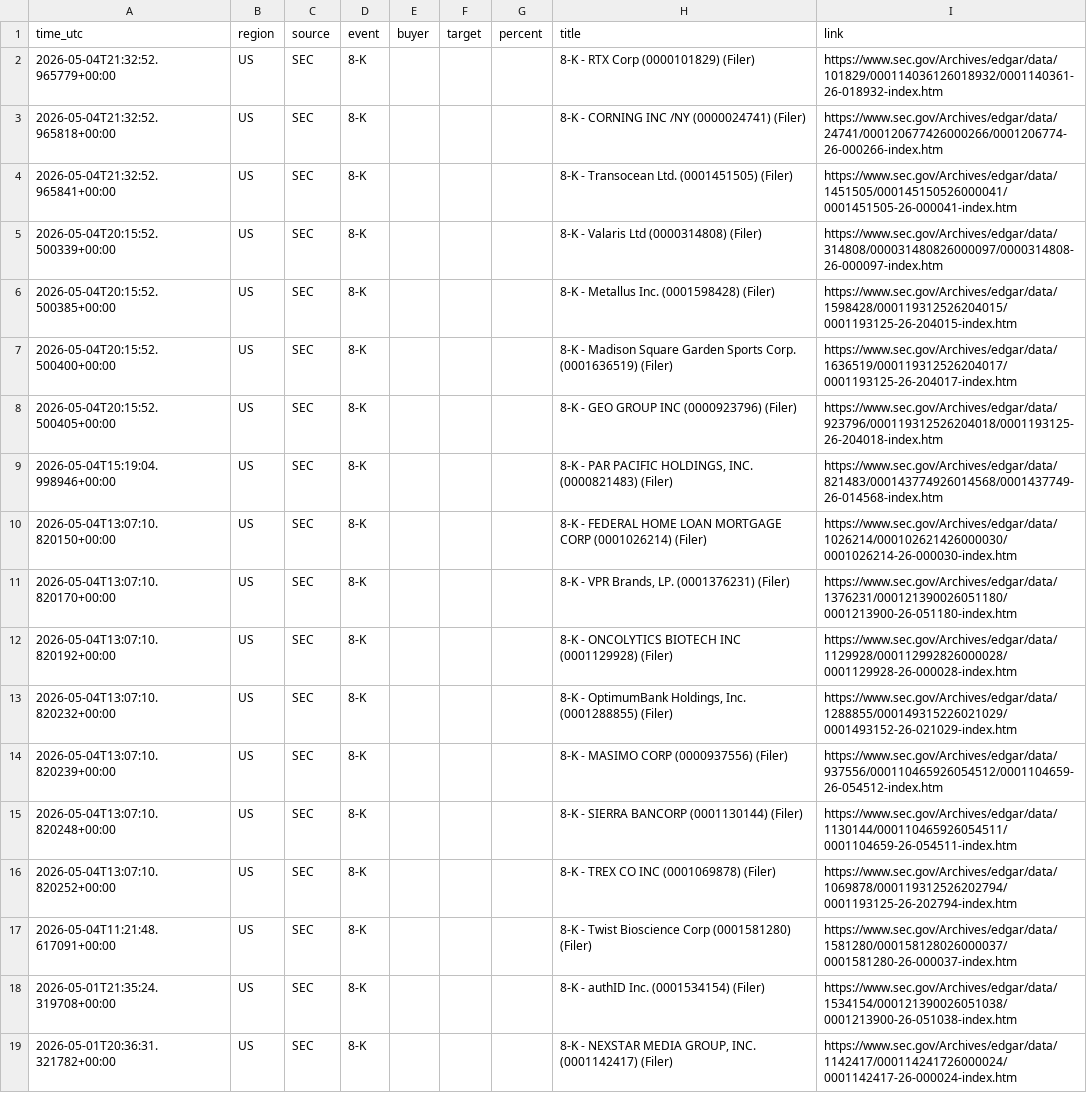
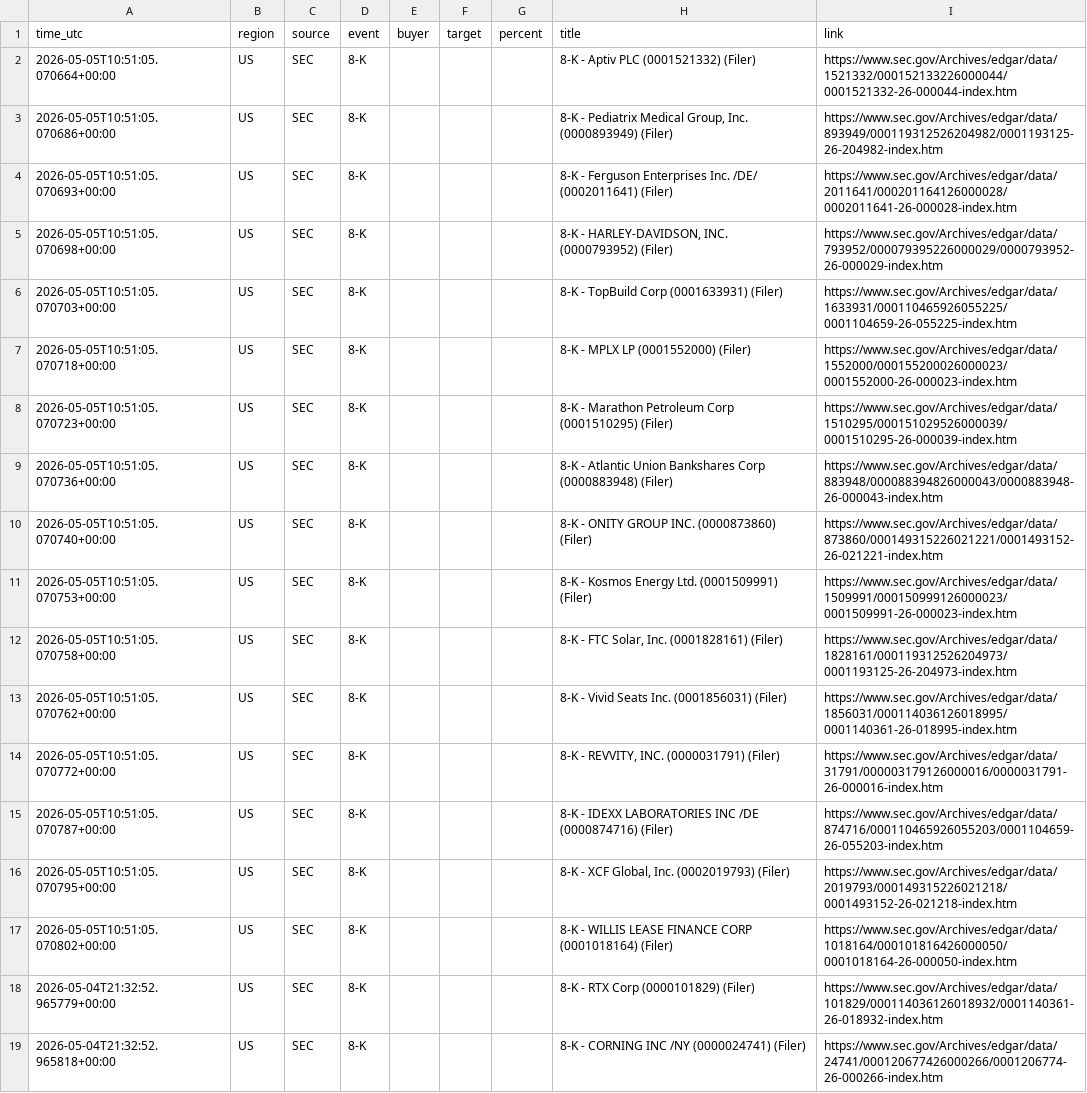
Before and after one commit to 495m5mghnv-arch/StakeWatch-, a CSV file: docs/events.csv, drawn as a sheet; only a part is shown; the shorter side is filled out with more unchanged rows; the diff covers the shown part only.

Commit message:
Update SEC data

```diff
--- a/docs/events.csv
+++ b/docs/events.csv
@@ -1,2 +1,18 @@
 time_utc,region,source,event,buyer,target,percent,title,link
+2026-05-05T10:51:05.070664+00:00,US,SEC,8-K,,,,8-K - Aptiv PLC (0001521332) (Filer),https://www.sec.gov/Archives/edgar/data/1521332/000152133226000044/0001521332-26-000044-index.htm
+2026-05-05T10:51:05.070686+00:00,US,SEC,8-K,,,,"8-K - Pediatrix Medical Group, Inc. (0000893949) (Filer)",https://www.sec.gov/Archives/edgar/data/893949/000119312526204982/0001193125-26-204982-index.htm
+2026-05-05T10:51:05.070693+00:00,US,SEC,8-K,,,,8-K - Ferguson Enterprises Inc. /DE/ (0002011641) (Filer),https://www.sec.gov/Archives/edgar/data/2011641/000201164126000028/0002011641-26-000028-index.htm
+2026-05-05T10:51:05.070698+00:00,US,SEC,8-K,,,,"8-K - HARLEY-DAVIDSON, INC. (0000793952) (Filer)",https://www.sec.gov/Archives/edgar/data/793952/000079395226000029/0000793952-26-000029-index.htm
+2026-05-05T10:51:05.070703+00:00,US,SEC,8-K,,,,8-K - TopBuild Corp (0001633931) (Filer),https://www.sec.gov/Archives/edgar/data/1633931/000110465926055225/0001104659-26-055225-index.htm
+2026-05-05T10:51:05.070718+00:00,US,SEC,8-K,,,,8-K - MPLX LP (0001552000) (Filer),https://www.sec.gov/Archives/edgar/data/1552000/000155200026000023/0001552000-26-000023-index.htm
+2026-05-05T10:51:05.070723+00:00,US,SEC,8-K,,,,8-K - Marathon Petroleum Corp (0001510295) (Filer),https://www.sec.gov/Archives/edgar/data/1510295/000151029526000039/0001510295-26-000039-index.htm
+2026-05-05T10:51:05.070736+00:00,US,SEC,8-K,,,,8-K - Atlantic Union Bankshares Corp (0000883948) (Filer),https://www.sec.gov/Archives/edgar/data/883948/000088394826000043/0000883948-26-000043-index.htm
+2026-05-05T10:51:05.070740+00:00,US,SEC,8-K,,,,8-K - ONITY GROUP INC. (0000873860) (Filer),https://www.sec.gov/Archives/edgar/data/873860/000149315226021221/0001493152-26-021221-index.htm
+2026-05-05T10:51:05.070753+00:00,US,SEC,8-K,,,,8-K - Kosmos Energy Ltd. (0001509991) (Filer),https://www.sec.gov/Archives/edgar/data/1509991/000150999126000023/0001509991-26-000023-index.htm
+2026-05-05T10:51:05.070758+00:00,US,SEC,8-K,,,,"8-K - FTC Solar, Inc. (0001828161) (Filer)",https://www.sec.gov/Archives/edgar/data/1828161/000119312526204973/0001193125-26-204973-index.htm
+2026-05-05T10:51:05.070762+00:00,US,SEC,8-K,,,,8-K - Vivid Seats Inc. (0001856031) (Filer),https://www.sec.gov/Archives/edgar/data/1856031/000114036126018995/0001140361-26-018995-index.htm
+2026-05-05T10:51:05.070772+00:00,US,SEC,8-K,,,,"8-K - REVVITY, INC. (0000031791) (Filer)",https://www.sec.gov/Archives/edgar/data/31791/000003179126000016/0000031791-26-000016-index.htm
+2026-05-05T10:51:05.070787+00:00,US,SEC,8-K,,,,8-K - IDEXX LABORATORIES INC /DE (0000874716) (Filer),https://www.sec.gov/Archives/edgar/data/874716/000110465926055203/0001104659-26-055203-index.htm
+2026-05-05T10:51:05.070795+00:00,US,SEC,8-K,,,,"8-K - XCF Global, Inc. (0002019793) (Filer)",https://www.sec.gov/Archives/edgar/data/2019793/000149315226021218/0001493152-26-021218-index.htm
+2026-05-05T10:51:05.070802+00:00,US,SEC,8-K,,,,8-K - WILLIS LEASE FINANCE CORP (0001018164) (Filer),https://www.sec.gov/Archives/edgar/data/1018164/000101816426000050/0001018164-26-000050-index.htm
 2026-05-04T21:32:52.965779+00:00,US,SEC,8-K,,,,8-K - RTX Corp (0000101829) (Filer),https://www.sec.gov/Archives/edgar/data/101829/000114036126018932/0001140361-26-018932-index.htm
```
Also changed, not shown: 16 removed rows elsewhere in this file, events.csv, 3 other files.
